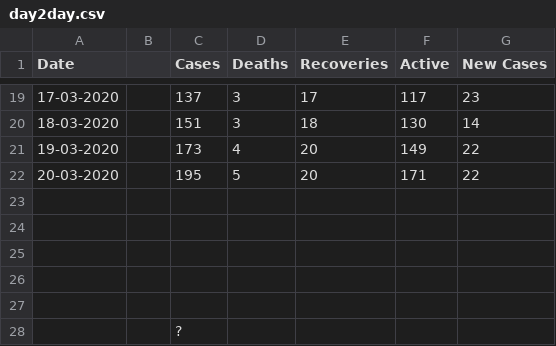
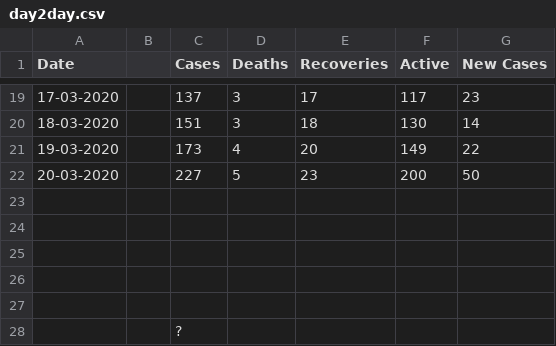
Before and after one commit to raahelpie/covid19-data-visuals, a CSV file: day2day.csv, drawn as a sheet; only a part is shown, gaps mark what is left out.

```diff
--- a/day2day.csv
+++ b/day2day.csv
@@ -21,3 +21,3 @@ Date,,Cases,Deaths,Recoveries,Active,New Cases
 19-03-2020,,173,4,20,149,22
-20-03-2020,,195,5,20,171,22
+20-03-2020,,227,5,23,200,50
 ,,,,,,
```
Also changed, not shown: covid19-india.csv, 1 other file.
